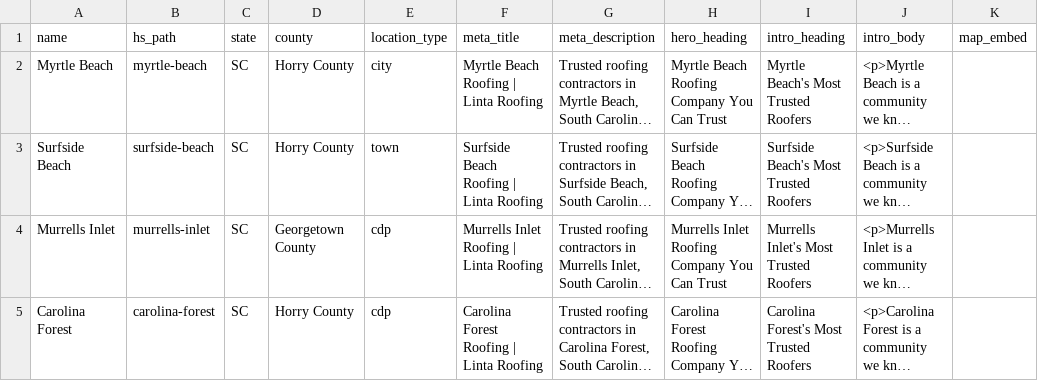
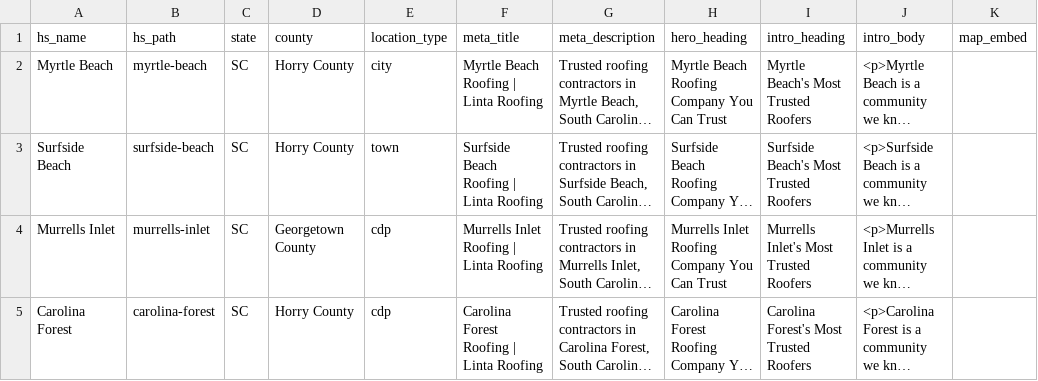
Before and after one commit to FabioSebs/hubspot-themes, a CSV file: schema/locations.csv, drawn as a sheet; only a part is shown; long unchanged cells end in …; the diff names each change by its address in the sheet, - before the commit and + after, or states it on an @@ line.

Commit message:
fix: adjusted columns

```diff
--- a/schema/locations.csv
+++ b/schema/locations.csv
-A1: name
+A1: hs_name
```
Also changed, not shown: schema/service-locations.csv, schema/services.csv.
